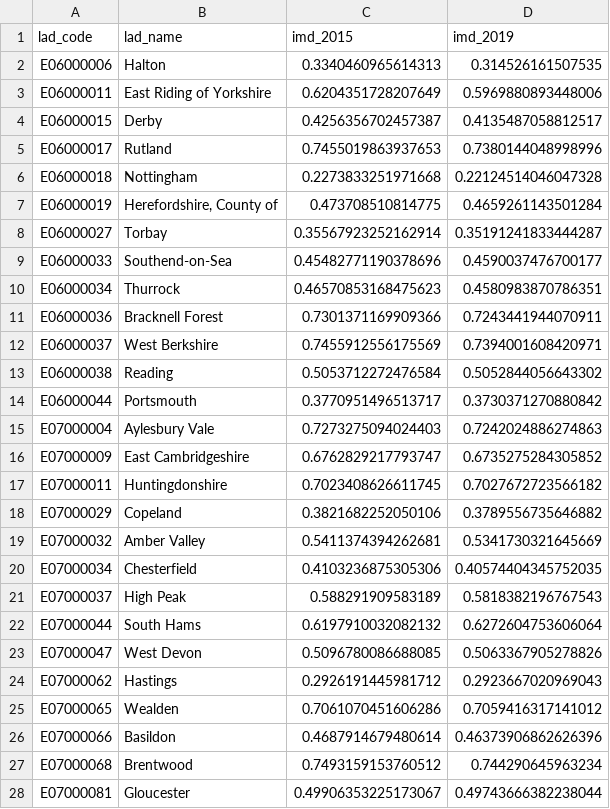
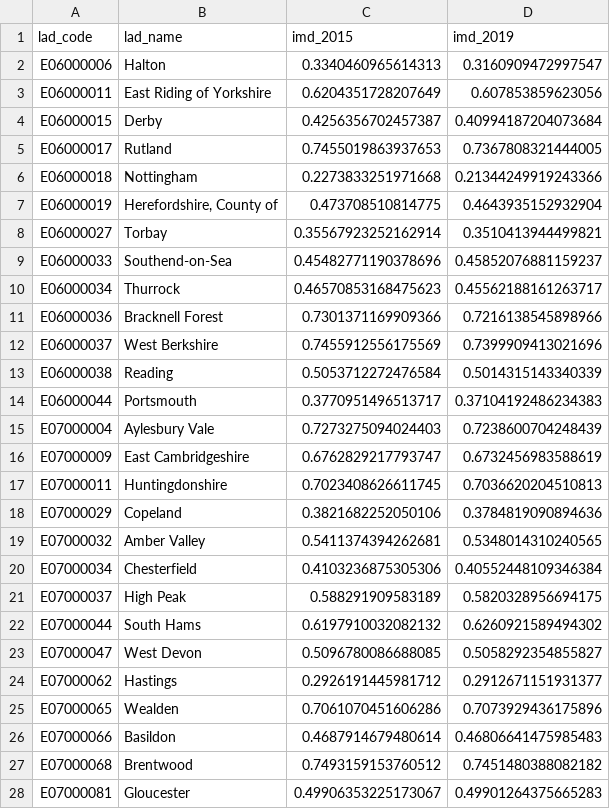
Before and after one commit to jacobusmmsmit/helping-hack-submission, a CSV file: predictions.csv, drawn as a sheet; only a part is shown; the diff covers the shown part only.

```diff
--- a/predictions.csv
+++ b/predictions.csv
@@ -1,28 +1,28 @@
 lad_code,lad_name,imd_2015,imd_2019
-E06000006,Halton,0.3340460965614313,0.314526161507535
-E06000011,East Riding of Yorkshire,0.6204351728207649,0.5969880893448006
-E06000015,Derby,0.4256356702457387,0.4135487058812517
-E06000017,Rutland,0.7455019863937653,0.7380144048998996
-E06000018,Nottingham,0.2273833251971668,0.22124514046047328
-E06000019,"Herefordshire, County of",0.473708510814775,0.4659261143501284
-E06000027,Torbay,0.35567923252162914,0.35191241833444287
-E06000033,Southend-on-Sea,0.45482771190378696,0.4590037476700177
-E06000034,Thurrock,0.46570853168475623,0.4580983870786351
-E06000036,Bracknell Forest,0.7301371169909366,0.7243441944070911
-E06000037,West Berkshire,0.7455912556175569,0.7394001608420971
-E06000038,Reading,0.5053712272476584,0.5052844056643302
-E06000044,Portsmouth,0.3770951496513717,0.3730371270880842
-E07000004,Aylesbury Vale,0.7273275094024403,0.7242024886274863
-E07000009,East Cambridgeshire,0.6762829217793747,0.6735275284305852
-E07000011,Huntingdonshire,0.7023408626611745,0.7027672723566182
-E07000029,Copeland,0.3821682252050106,0.3789556735646882
-E07000032,Amber Valley,0.5411374394262681,0.5341730321645669
-E07000034,Chesterfield,0.4103236875305306,0.40574404345752035
-E07000037,High Peak,0.588291909583189,0.5818382196767543
-E07000044,South Hams,0.6197910032082132,0.6272604753606064
-E07000047,West Devon,0.5096780086688085,0.5063367905278826
-E07000062,Hastings,0.2926191445981712,0.2923667020969043
-E07000065,Wealden,0.7061070451606286,0.7059416317141012
-E07000066,Basildon,0.4687914679480614,0.46373906862626396
-E07000068,Brentwood,0.7493159153760512,0.744290645963234
-E07000081,Gloucester,0.49906353225173067,0.49743666382238044
+E06000006,Halton,0.3340460965614313,0.3160909472997547
+E06000011,East Riding of Yorkshire,0.6204351728207649,0.607853859623056
+E06000015,Derby,0.4256356702457387,0.40994187204073684
+E06000017,Rutland,0.7455019863937653,0.7367808321444005
+E06000018,Nottingham,0.2273833251971668,0.21344249919243366
+E06000019,"Herefordshire, County of",0.473708510814775,0.4643935152932904
+E06000027,Torbay,0.35567923252162914,0.3510413944499821
+E06000033,Southend-on-Sea,0.45482771190378696,0.45852076881159237
+E06000034,Thurrock,0.46570853168475623,0.45562188161263717
+E06000036,Bracknell Forest,0.7301371169909366,0.7216138545898966
+E06000037,West Berkshire,0.7455912556175569,0.7399909413021696
+E06000038,Reading,0.5053712272476584,0.5014315143340339
+E06000044,Portsmouth,0.3770951496513717,0.37104192486234383
+E07000004,Aylesbury Vale,0.7273275094024403,0.7238600704248439
+E07000009,East Cambridgeshire,0.6762829217793747,0.6732456983588619
+E07000011,Huntingdonshire,0.7023408626611745,0.7036620204510813
+E07000029,Copeland,0.3821682252050106,0.3784819090894636
+E07000032,Amber Valley,0.5411374394262681,0.5348014310240565
+E07000034,Chesterfield,0.4103236875305306,0.40552448109346384
+E07000037,High Peak,0.588291909583189,0.5820328956694175
+E07000044,South Hams,0.6197910032082132,0.6260921589494302
+E07000047,West Devon,0.5096780086688085,0.5058292354855827
+E07000062,Hastings,0.2926191445981712,0.2912671151931377
+E07000065,Wealden,0.7061070451606286,0.7073929436175896
+E07000066,Basildon,0.4687914679480614,0.46806641475985483
+E07000068,Brentwood,0.7493159153760512,0.7451480388082182
+E07000081,Gloucester,0.49906353225173067,0.49901264375665283
```
Also changed, not shown: 50 edited cells elsewhere in this file, 2 other files.
